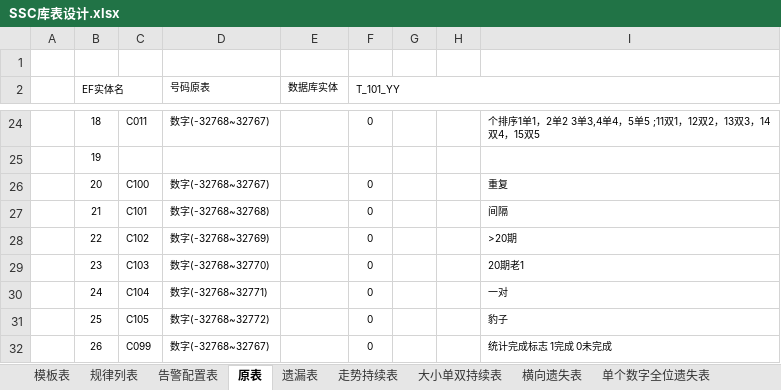
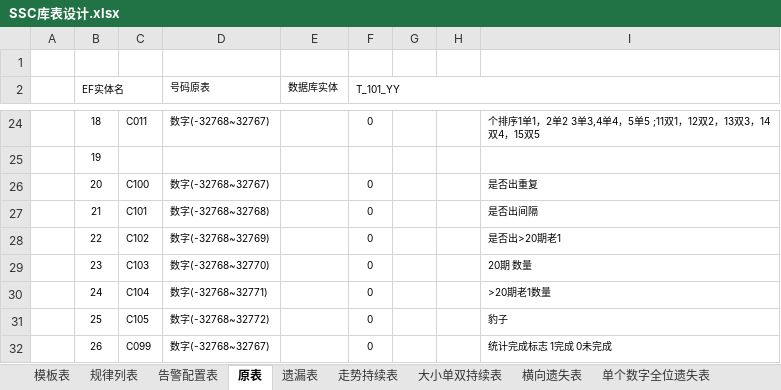
Before and after one commit to cqssc/ssc, an Excel workbook: Wendang/SSC库表设计.xlsx, sheet 原表, drawn as a sheet; only a part is shown, gaps mark what is left out; values as stored, in another font and other column widths than the file's, no borders; the diff names each change by its address in the sheet, - before the commit and + after, or states it on an @@ line.

```diff
--- a/Wendang/SSC库表设计.xlsx (sheet 原表)
+++ b/Wendang/SSC库表设计.xlsx (sheet 原表)
-I26: 重复
+I26: 是否出重复
-I27: 间隔
+I27: 是否出间隔
-I28: >20期
+I28: 是否出>20期老1
-I29: 20期老1
+I29: 20期 数量
-I30: 一对
+I30: >20期老1数量
```
Also changed, not shown: sheet 单位分析表, sheet 遗漏表, sheet 走势热度表, sheet 走势持续表, sheet 全位分析分段统计, sheet 大小单双持续表, 1 more sheet, other sheet tabs, 1 other file.
